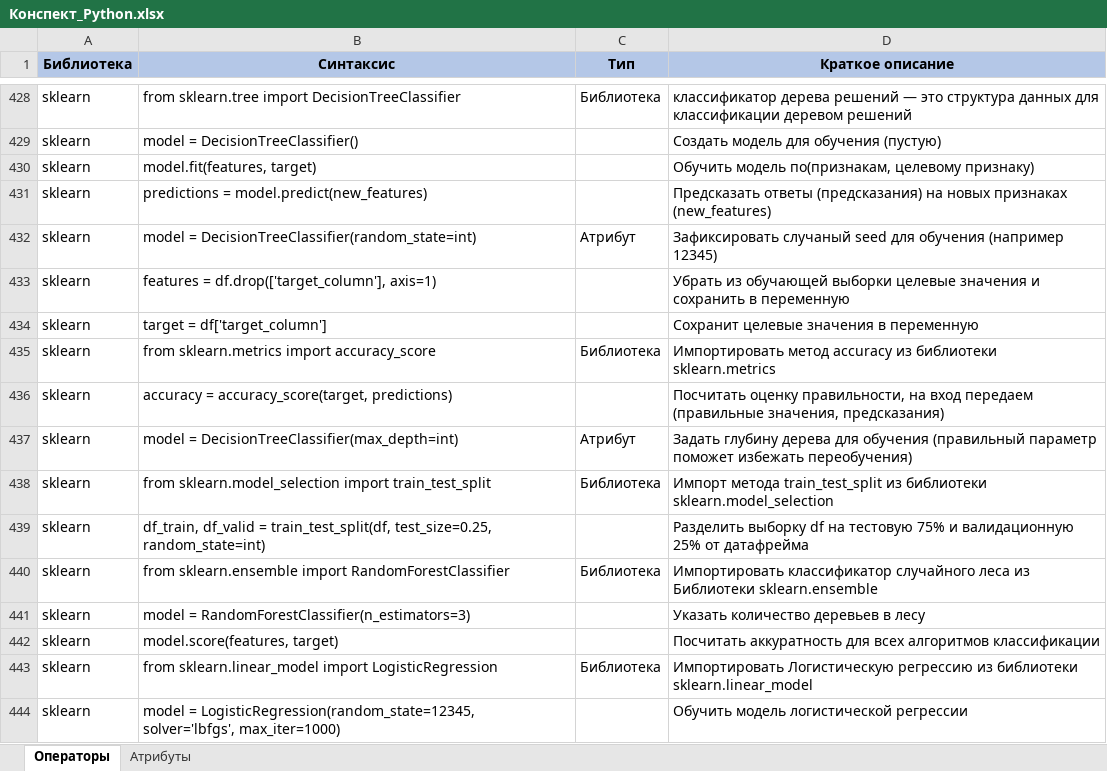
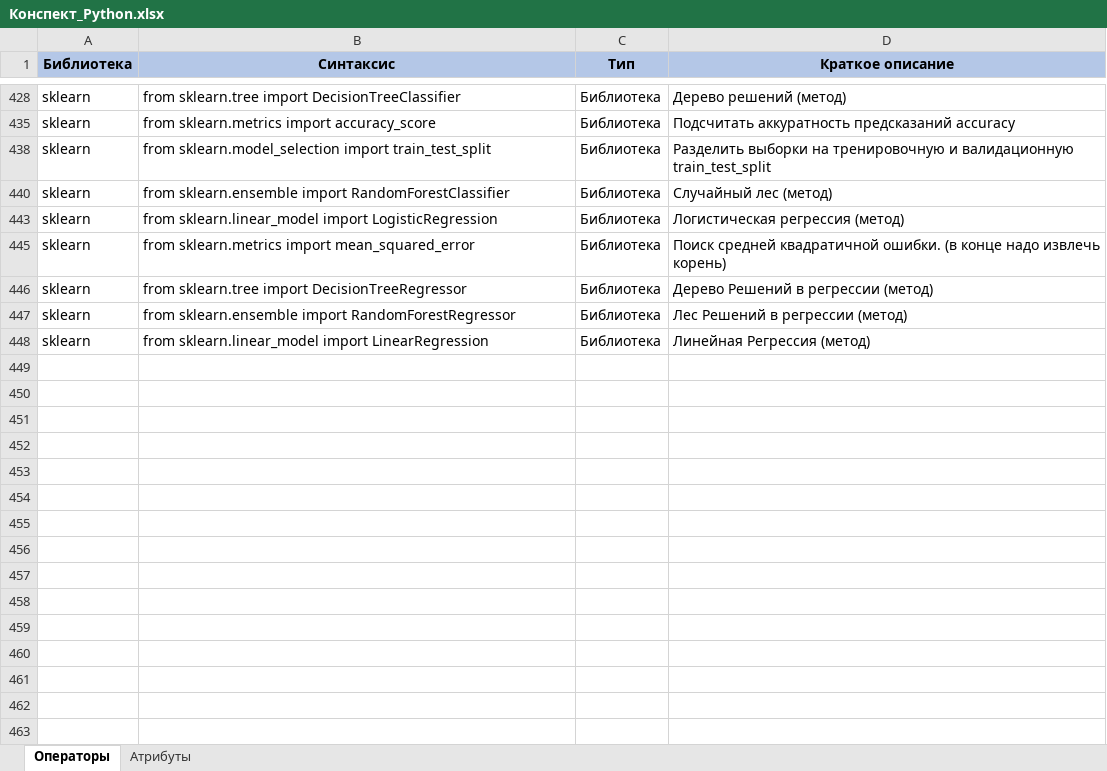
Before and after one commit to mustdayker/my_code, an Excel workbook: Конспект_Python.xlsx, sheet Операторы, drawn as a sheet; only a part is shown, gaps mark what is left out; values as stored, in another font and other column widths than the file's, no borders; removed rows and columns are numbered as before the commit, all else as after; the diff covers the shown part only; the diff names each change by its address in the sheet, - before the commit and + after, or states it on an @@ line.

```diff
--- a/Конспект_Python.xlsx (sheet Операторы)
+++ b/Конспект_Python.xlsx (sheet Операторы)
-D428 (Краткое описание): классификатор дерева решений — это структура данных для классификации деревом решений
+D428 (Краткое описание): Дерево решений (метод)
@@ row 429 hidden: sklearn | model = DecisionTreeClassifier() |  | Создать модель для обучения (пустую) @@
@@ row 430 hidden: sklearn | model.fit(features, target) |  | Обучить модель по(признакам, целевому признаку) @@
@@ row 431 hidden: sklearn | predictions = model.predict(new_features) |  | Предсказать ответы (предсказания) на новых признаках (new_features) @@
@@ row 432 hidden: sklearn | model = DecisionTreeClassifier(random_state=int) | Атрибут | Зафиксировать случаный seed для обучения (например 12345) @@
@@ row 433 hidden: sklearn | features = df.drop(['target_column'], axis=1) |  | Убрать из обучающей выборки целевые значения и сохранить в переменную @@
@@ row 434 hidden: sklearn | target = df['target_column'] |  | Сохранит целевые значения в переменную @@
-D435 (Краткое описание): Импортировать метод accuracy из библиотеки sklearn.metrics
+D435 (Краткое описание): Подсчитать аккуратность предсказаний accuracy
@@ row 436 hidden: sklearn | accuracy = accuracy_score(target, predictions) |  | Посчитать оценку правильности, на вход передаем (правильные значения, предсказания) @@
@@ row 437 hidden: sklearn | model = DecisionTreeClassifier(max_depth=int) | Атрибут | Задать глубину дерева для обучения (правильный параметр поможет избежать переобучения) @@
-D438 (Краткое описание): Импорт метода train_test_split из библиотеки sklearn.model_selection
+D438 (Краткое описание): Разделить выборки на тренировочную и валидационную train_test_split
@@ row 439 hidden: sklearn | df_train, df_valid = train_test_split(df, test_size=0.25, random_state=int) |  | Разделить выборку df на тестовую 75% и валидационную 25% от датафрейма @@
-D440 (Краткое описание): Импортировать классификатор случайного леса из Библиотеки sklearn.ensemble
+D440 (Краткое описание): Случайный лес (метод)
@@ row 441 hidden: sklearn | model = RandomForestClassifier(n_estimators=3) |  | Указать количество деревьев в лесу @@
@@ row 442 hidden: sklearn | model.score(features, target) |  | Посчитать аккуратность для всех алгоритмов классификации @@
-D443 (Краткое описание): Импортировать Логистическую регрессию из библиотеки sklearn.linear_model
+D443 (Краткое описание): Логистическая регрессия (метод)
@@ row 444 hidden: sklearn | model = LogisticRegression(random_state=12345, solver='lbfgs', max_iter=1000) |  | Обучить модель логистической регрессии @@
+row 445: sklearn | from sklearn.metrics import mean_squared_error | Библиотека | Поиск средней квадратичной ошибки. (в конце надо извлечь корень)
+row 446: sklearn | from sklearn.tree import DecisionTreeRegressor | Библиотека | Дерево Решений в регрессии (метод)
+row 447: sklearn | from sklearn.ensemble import RandomForestRegressor | Библиотека | Лес Решений в регрессии (метод)
+row 448: sklearn | from sklearn.linear_model import LinearRegression | Библиотека | Линейная Регрессия (метод)
```
Also changed, not shown: 425 hidden or unhidden rows elsewhere in this sheet.
